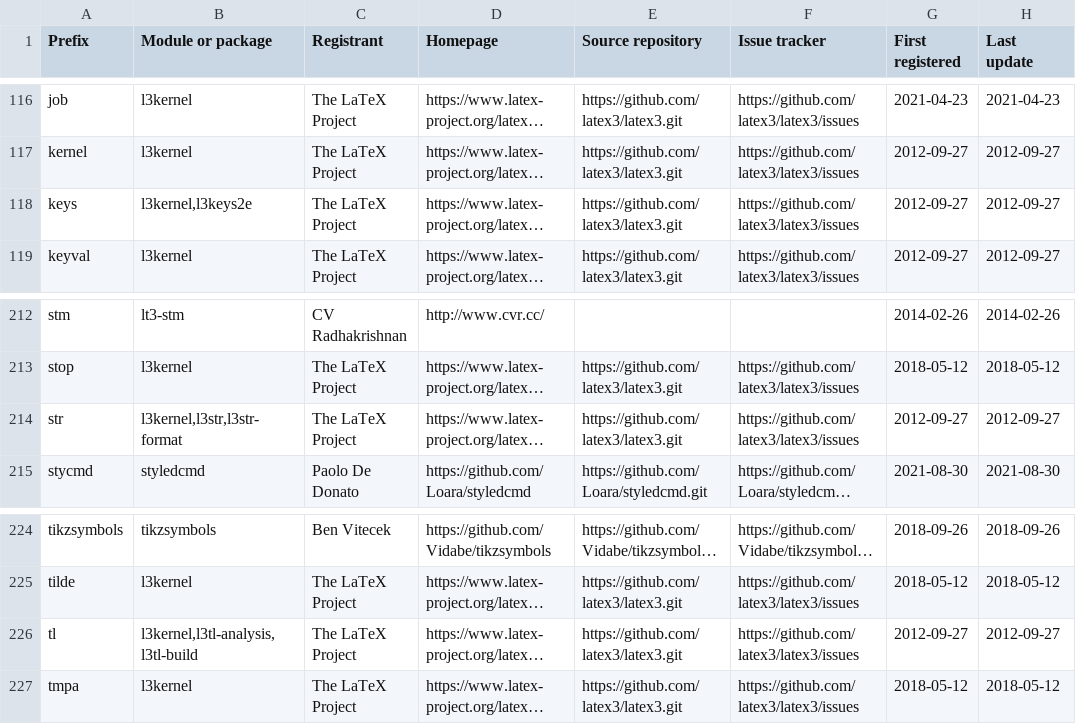
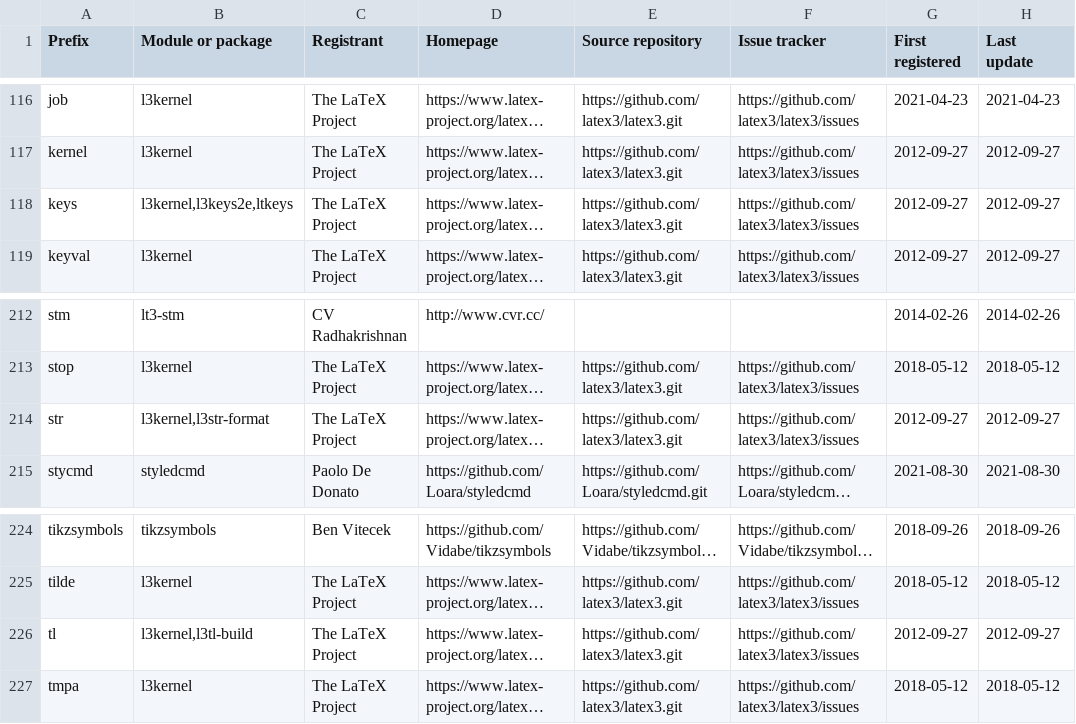
Before and after one commit to latex3/latex3, a CSV file: l3kernel/doc/l3prefixes.csv, drawn as a sheet; only a part is shown, gaps mark what is left out; long unchanged cells end in …; the diff names each change by its address in the sheet, - before the commit and + after, or states it on an @@ line.

Commit message:
A few module refinements

```diff
--- a/l3kernel/doc/l3prefixes.csv
+++ b/l3kernel/doc/l3prefixes.csv
-B118 (Module or package): l3kernel,l3keys2e
+B118 (Module or package): l3kernel,l3keys2e,ltkeys
-B214 (Module or package): l3kernel,l3str,l3str-format
+B214 (Module or package): l3kernel,l3str-format
-B226 (Module or package): l3kernel,l3tl-analysis,l3tl-build
+B226 (Module or package): l3kernel,l3tl-build
```
